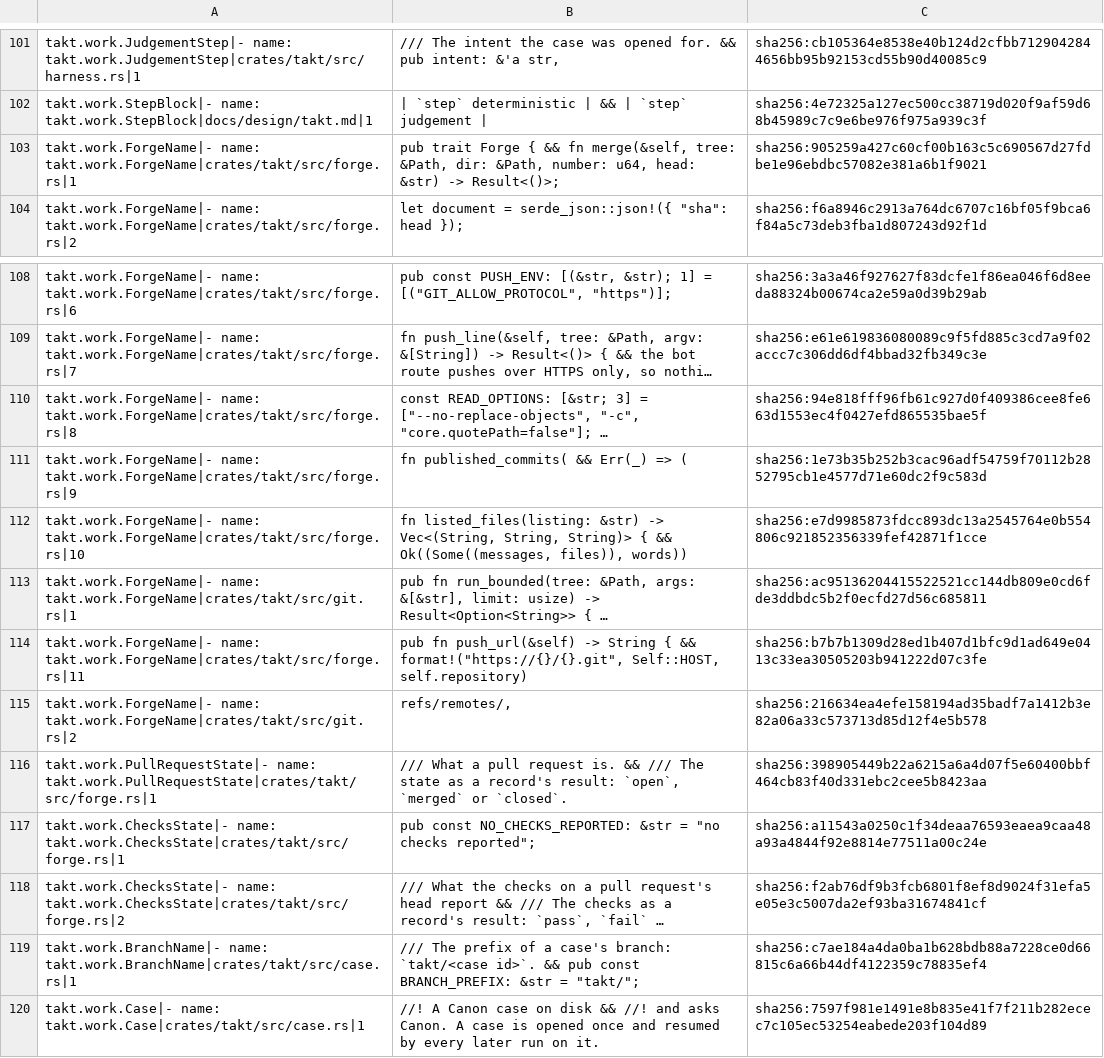
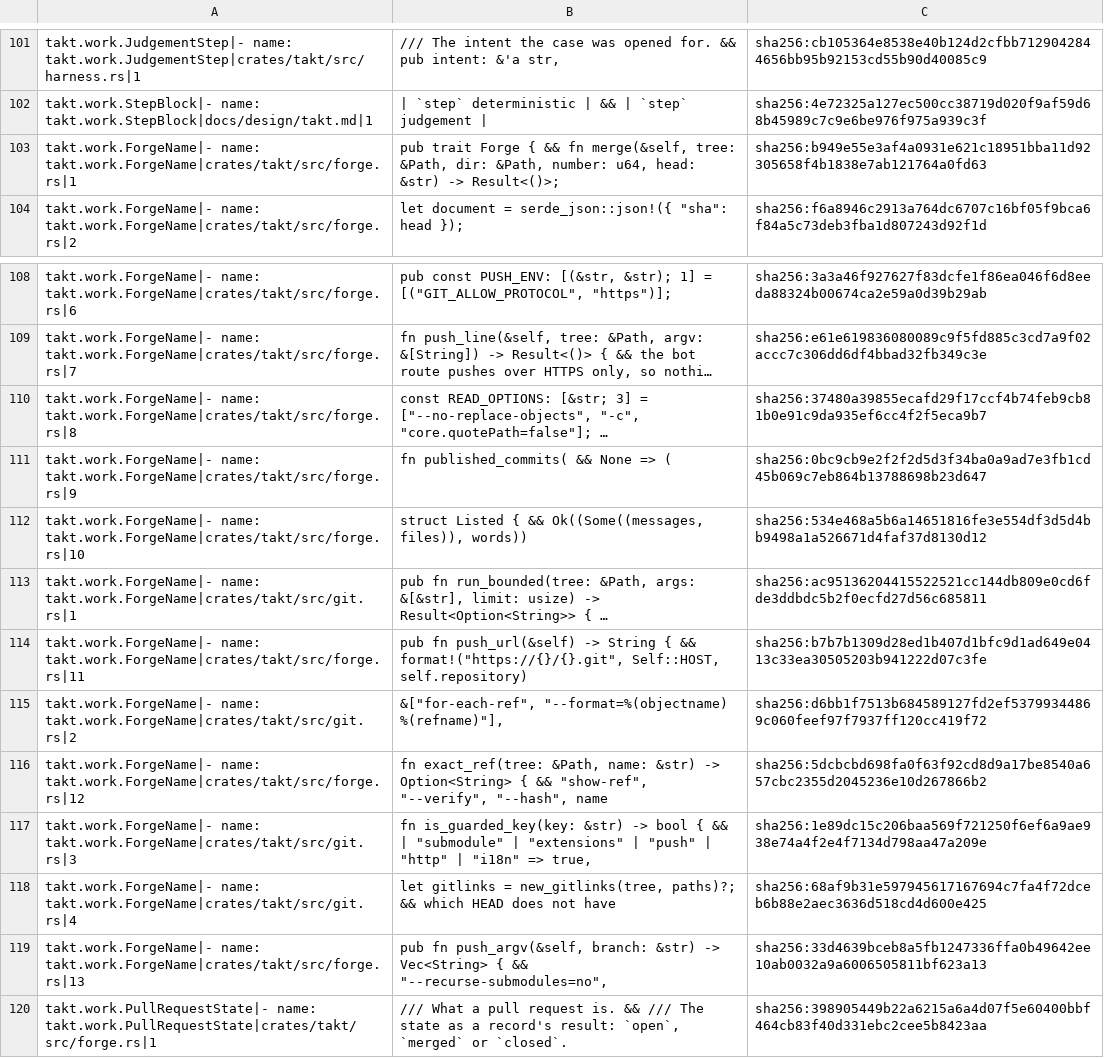
Before and after one commit to beyond10x/takt, a TSV file: ess/domains/takt.citations.tsv, drawn as a sheet; only a part is shown, gaps mark what is left out; the shorter side is filled out with more unchanged rows; long unchanged cells end in …; the diff names each change by its address in the sheet, - before the commit and + after, or states it on an @@ line.

```diff
--- a/ess/domains/takt.citations.tsv
+++ b/ess/domains/takt.citations.tsv
-C103: sha256:905259a427c60cf00b163c5c690567d27fdbe1e96ebdbc57082e381a6b1f9021
+C103: sha256:b949e55e3af4a0931e621c18951bba11d92305658f4b1838e7ab121764a0fd63
-C110: sha256:94e818fff96fb61c927d0f409386cee8fe663d1553ec4f0427efd865535bae5f
+C110: sha256:37480a39855ecafd29f17ccf4b74feb9cb81b0e91c9da935ef6cc4f2f5eca9b7
-B111: fn published_commits( && Err(_) => (
+B111: fn published_commits( && None => (
-C111: sha256:1e73b35b252b3cac96adf54759f70112b2852795cb1e4577d71e60dc2f9c583d
+C111: sha256:0bc9cb9e2f2f2d5d3f34ba0a9ad7e3fb1cd45b069c7eb864b13788698b23d647
-B112: fn listed_files(listing: &str) -> Vec<(String, String, String)> { &&…
+B112: struct Listed { &&…
-C112: sha256:e7d9985873fdcc893dc13a2545764e0b554806c921852356339fef42871f1cce
+C112: sha256:534e468a5b6a14651816fe3e554df3d5d4bb9498a1a526671d4faf37d8130d12
-B115: refs/remotes/,
+B115: &["for-each-ref", "--format=%(objectname) %(refname)"],
-C115: sha256:216634ea4efe158194ad35badf7a1412b3e82a06a33c573713d85d12f4e5b578
+C115: sha256:d6bb1f7513b684589127fd2ef53799344869c060feef97f7937ff120cc419f72
+row 116: takt.work.ForgeName|- name: takt.work.ForgeName|crates/takt/src/forge.rs|12 | fn exact_ref(tree: &Path, name: &str) -> Option<String> { && "show-ref", "--verify", "--hash", name | sha256:5dcbcbd698fa0f63f92cd8d9a17be8540a657cbc2355d2045236e10d267866b2
+row 117: takt.work.ForgeName|- name: takt.work.ForgeName|crates/takt/src/git.rs|3 | fn is_guarded_key(key: &str) -> bool { && | "submodule" | "extensions" | "push" | "http" | "i18n" => true, | sha256:1e89dc15c206baa569f721250f6ef6a9ae938e74a4f2e4f7134d798aa47a209e
+row 118: takt.work.ForgeName|- name: takt.work.ForgeName|crates/takt/src/git.rs|4 | let gitlinks = new_gitlinks(tree, paths)?; && which HEAD does not have | sha256:68af9b31e597945617167694c7fa4f72dceb6b88e2aec3636d518cd4d600e425
+row 119: takt.work.ForgeName|- name: takt.work.ForgeName|crates/takt/src/forge.rs|13 | pub fn push_argv(&self, branch: &str) -> Vec<String> { && "--recurse-submodules=no", | sha256:33d4639bceb8a5fb1247336ffa0b49642ee10ab0032a9a6006505811bf623a13
```
Also changed, not shown: 17 other files.
